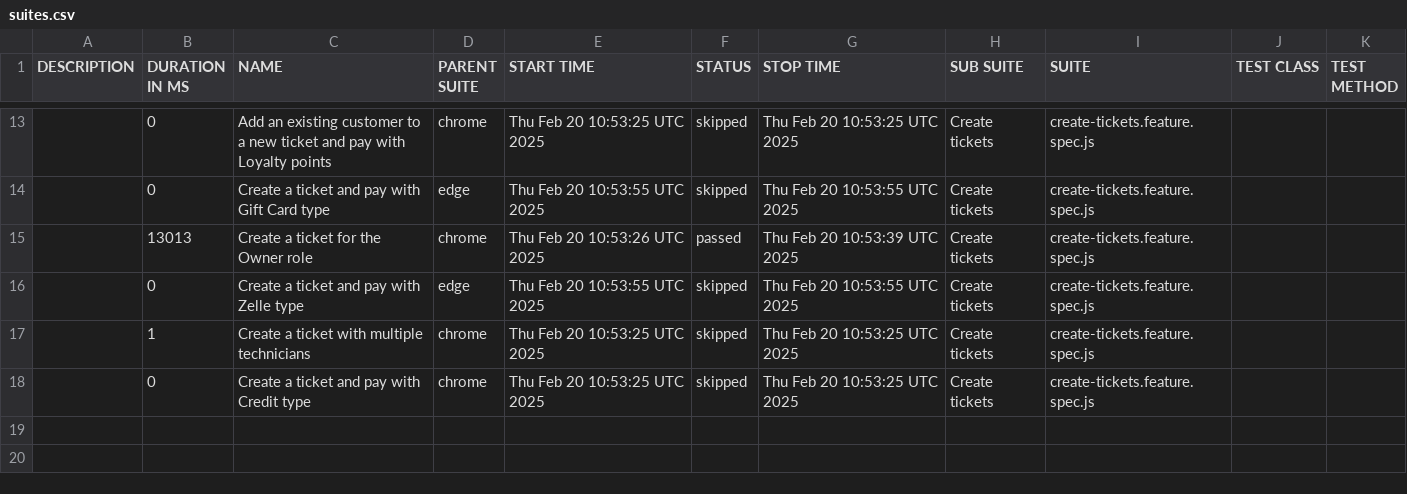
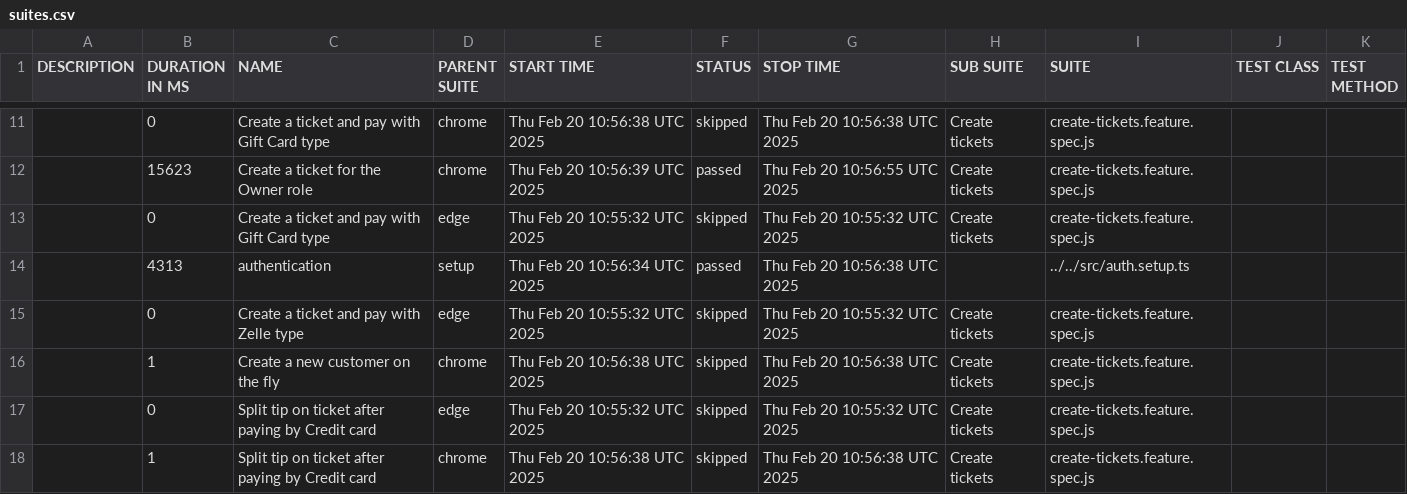
Before and after one commit to thuyen2908/report-pos-web, a CSV file: data/suites.csv, drawn as a sheet; only a part is shown, gaps mark what is left out; the diff covers the shown part only.

```diff
--- a/data/suites.csv
+++ b/data/suites.csv
@@ -13,6 +11,8 @@
-"","0","Add an existing customer to a new ticket and pay with Loyalty points","chrome","Thu Feb 20 10:53:25 UTC 2025","skipped","Thu Feb 20 10:53:25 UTC 2025","Create tickets","create-tickets.feature.spec.js","",""
-"","0","Create a ticket and pay with Gift Card type","edge","Thu Feb 20 10:53:55 UTC 2025","skipped","Thu Feb 20 10:53:55 UTC 2025","Create tickets","create-tickets.feature.spec.js","",""
-"","13013","Create a ticket for the Owner role","chrome","Thu Feb 20 10:53:26 UTC 2025","passed","Thu Feb 20 10:53:39 UTC 2025","Create tickets","create-tickets.feature.spec.js","",""
-"","0","Create a ticket and pay with Zelle type","edge","Thu Feb 20 10:53:55 UTC 2025","skipped","Thu Feb 20 10:53:55 UTC 2025","Create tickets","create-tickets.feature.spec.js","",""
-"","1","Create a ticket with multiple technicians","chrome","Thu Feb 20 10:53:25 UTC 2025","skipped","Thu Feb 20 10:53:25 UTC 2025","Create tickets","create-tickets.feature.spec.js","",""
-"","0","Create a ticket and pay with Credit type","chrome","Thu Feb 20 10:53:25 UTC 2025","skipped","Thu Feb 20 10:53:25 UTC 2025","Create tickets","create-tickets.feature.spec.js","",""
+"","0","Create a ticket and pay with Gift Card type","chrome","Thu Feb 20 10:56:38 UTC 2025","skipped","Thu Feb 20 10:56:38 UTC 2025","Create tickets","create-tickets.feature.spec.js","",""
+"","15623","Create a ticket for the Owner role","chrome","Thu Feb 20 10:56:39 UTC 2025","passed","Thu Feb 20 10:56:55 UTC 2025","Create tickets","create-tickets.feature.spec.js","",""
+"","0","Create a ticket and pay with Gift Card type","edge","Thu Feb 20 10:55:32 UTC 2025","skipped","Thu Feb 20 10:55:32 UTC 2025","Create tickets","create-tickets.feature.spec.js","",""
+"","4313","authentication","setup","Thu Feb 20 10:56:34 UTC 2025","passed","Thu Feb 20 10:56:38 UTC 2025","","../../src/auth.setup.ts","",""
+"","0","Create a ticket and pay with Zelle type","edge","Thu Feb 20 10:55:32 UTC 2025","skipped","Thu Feb 20 10:55:32 UTC 2025","Create tickets","create-tickets.feature.spec.js","",""
+"","1","Create a new customer on the fly","chrome","Thu Feb 20 10:56:38 UTC 2025","skipped","Thu Feb 20 10:56:38 UTC 2025","Create tickets","create-tickets.feature.spec.js","",""
+"","0","Split tip on ticket after paying by Credit card","edge","Thu Feb 20 10:55:32 UTC 2025","skipped","Thu Feb 20 10:55:32 UTC 2025","Create tickets","create-tickets.feature.spec.js","",""
+"","1","Split tip on ticket after paying by Credit card","chrome","Thu Feb 20 10:56:38 UTC 2025","skipped","Thu Feb 20 10:56:38 UTC 2025","Create tickets","create-tickets.feature.spec.js","",""
```
Also changed, not shown: 2 removed rows and 31 edited cells elsewhere in this file, 57 other files.
